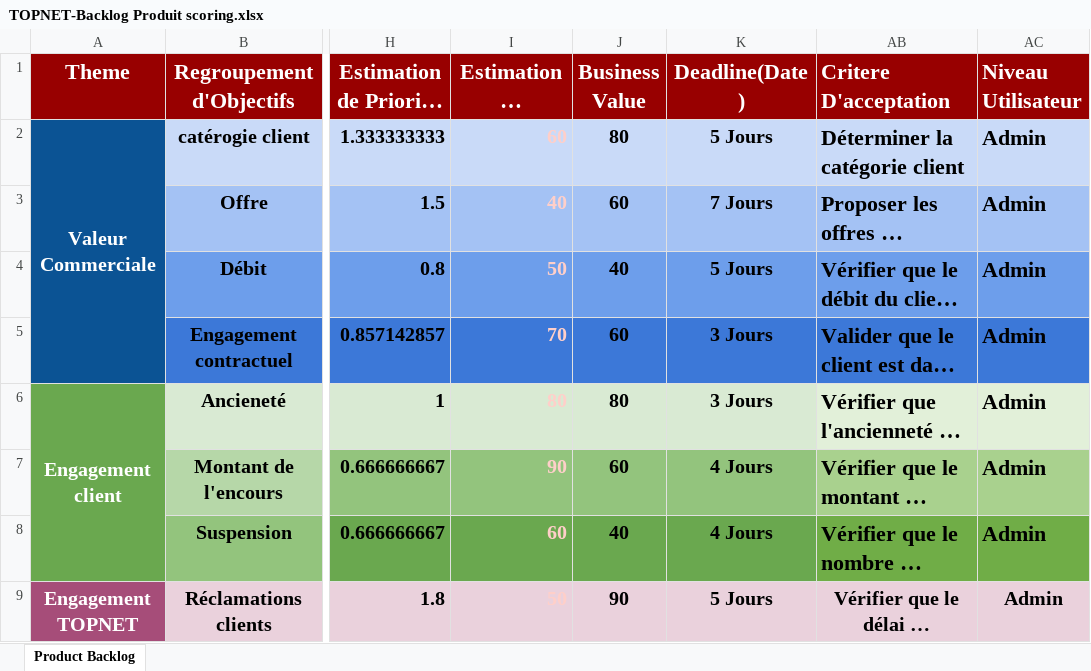
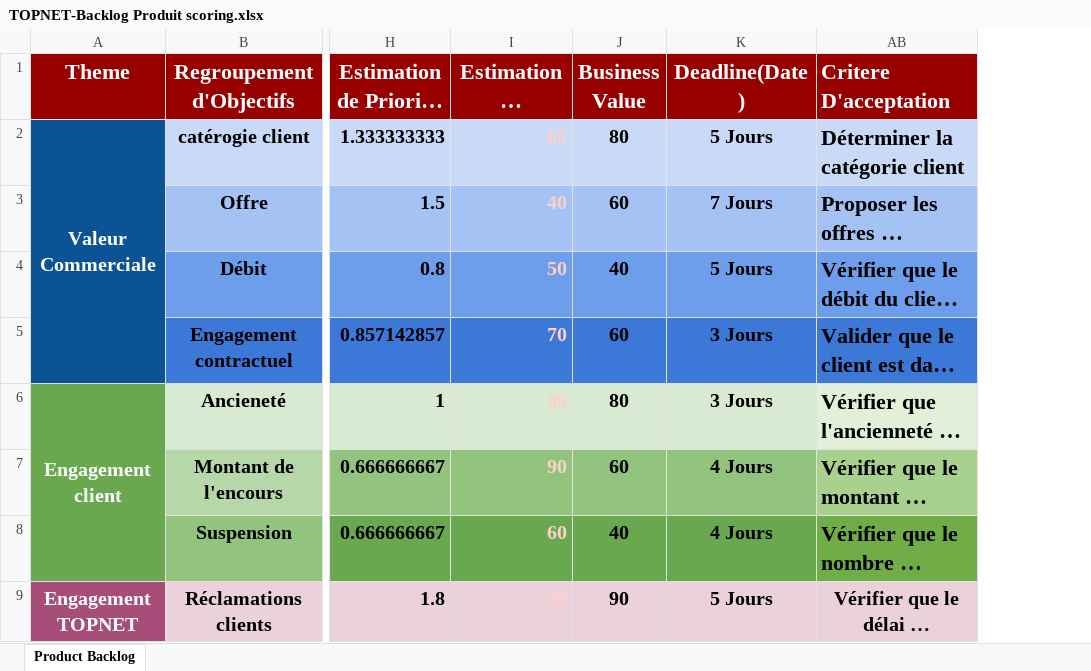
Before and after one commit to MrAhmedElmoez69/Topnet-B2C-Stage-, an Excel workbook: Conception Du Projet/TOPNET-Backlog Produit scoring.xlsx, sheet Product Backlog, drawn as a sheet; only a part is shown, gaps mark what is left out; long unchanged cells end in …; values as stored, in another font and other column widths than the file's, no borders; the diff names each change by its address in the sheet, - before the commit and + after, or states it on an @@ line.

```diff
--- a/Conception Du Projet/TOPNET-Backlog Produit scoring.xlsx (sheet Product Backlog)
+++ b/Conception Du Projet/TOPNET-Backlog Produit scoring.xlsx (sheet Product Backlog)
-column AC (Niveau Utilisateur), rows 2-9: all Admin
```
Also changed, not shown: Conception Du Projet/TOPNET-Backlog Produit scoring - Premier Sprint.xlsx, Conception Du Projet/TOPNET-Sprint Backlog scoring.xlsx.
